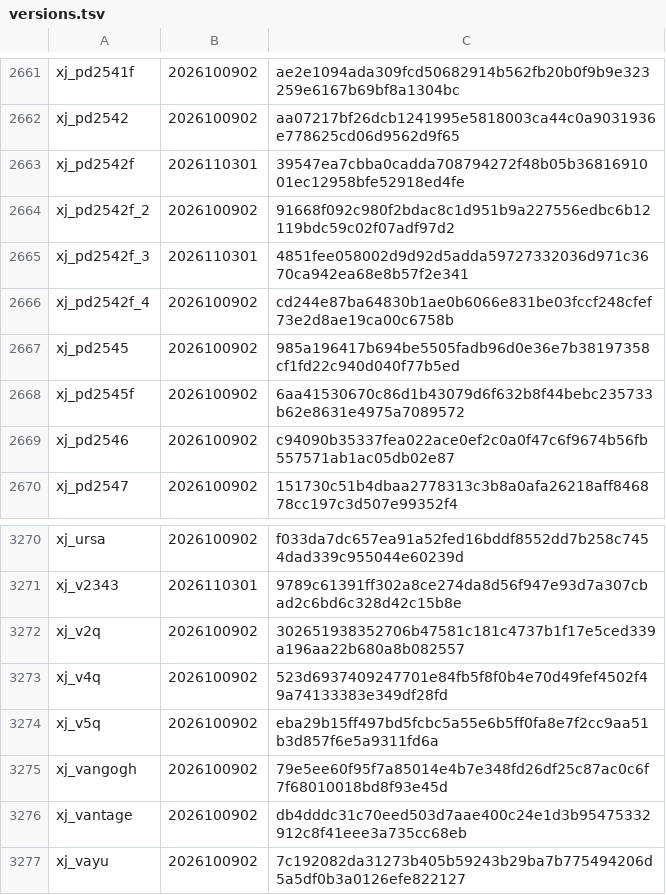
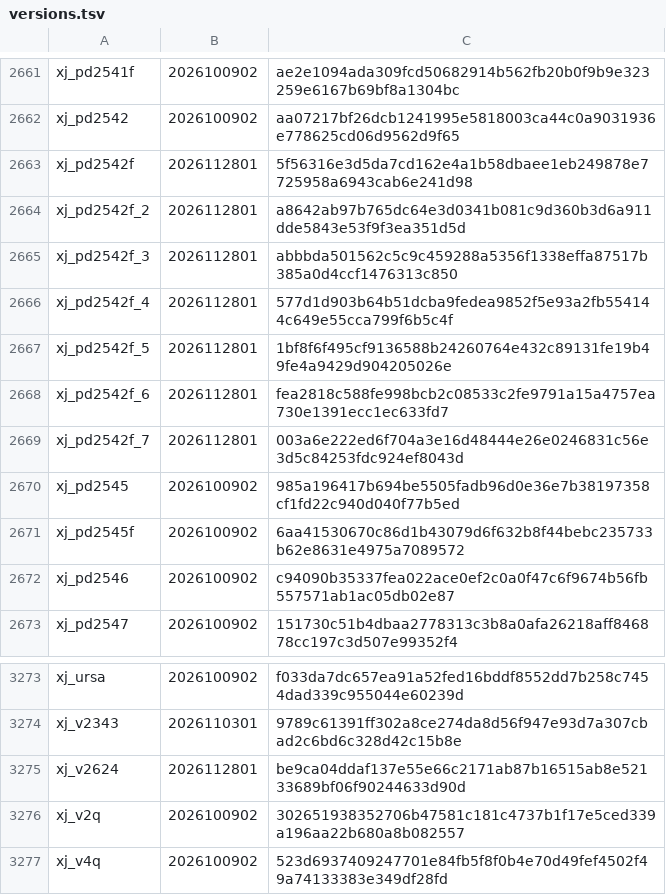
Before and after one commit to L0NE-6/Magisk-DeviceSpoofer, a TSV file: update/versions.tsv, drawn as a sheet; only a part is shown, gaps mark what is left out; the shorter side is filled out with more unchanged rows.

```diff
--- a/update/versions.tsv
+++ b/update/versions.tsv
@@ -2662,6 +2662,9 @@ xj_pd2541f	2026100902	ae2e1094ada309fcd50682914b562fb20b0f9b9e323259e6167b69bf8a
 xj_pd2542	2026100902	aa07217bf26dcb1241995e5818003ca44c0a9031936e778625cd06d9562d9f65
-xj_pd2542f	2026110301	39547ea7cbba0cadda708794272f48b05b3681691001ec12958bfe52918ed4fe
-xj_pd2542f_2	2026100902	91668f092c980f2bdac8c1d951b9a227556edbc6b12119bdc59c02f07adf97d2
-xj_pd2542f_3	2026110301	4851fee058002d9d92d5adda59727332036d971c3670ca942ea68e8b57f2e341
-xj_pd2542f_4	2026100902	cd244e87ba64830b1ae0b6066e831be03fccf248cfef73e2d8ae19ca00c6758b
+xj_pd2542f	2026112801	5f56316e3d5da7cd162e4a1b58dbaee1eb249878e7725958a6943cab6e241d98
+xj_pd2542f_2	2026112801	a8642ab97b765dc64e3d0341b081c9d360b3d6a911dde5843e53f9f3ea351d5d
+xj_pd2542f_3	2026112801	abbbda501562c5c9c459288a5356f1338effa87517b385a0d4ccf1476313c850
+xj_pd2542f_4	2026112801	577d1d903b64b51dcba9fedea9852f5e93a2fb554144c649e55cca799f6b5c4f
+xj_pd2542f_5	2026112801	1bf8f6f495cf9136588b24260764e432c89131fe19b49fe4a9429d904205026e
+xj_pd2542f_6	2026112801	fea2818c588fe998bcb2c08533c2fe9791a15a4757ea730e1391ecc1ec633fd7
+xj_pd2542f_7	2026112801	003a6e222ed6f704a3e16d48444e26e0246831c56e3d5c84253fdc924ef8043d
 xj_pd2545	2026100902	985a196417b694be5505fadb96d0e36e7b38197358cf1fd22c940d040f77b5ed
@@ -3271,2 +3274,3 @@ xj_ursa	2026100902	f033da7dc657ea91a52fed16bddf8552dd7b258c7454dad339c955044e602
 xj_v2343	2026110301	9789c61391ff302a8ce274da8d56f947e93d7a307cbad2c6bd6c328d42c15b8e
+xj_v2624	2026112801	be9ca04ddaf137e55e66c2171ab87b16515ab8e52133689bf06f90244633d90d
 xj_v2q	2026100902	302651938352706b47581c181c4737b1f17e5ced339a196aa22b680a8b082557
```
Also changed, not shown: 18 other files.
